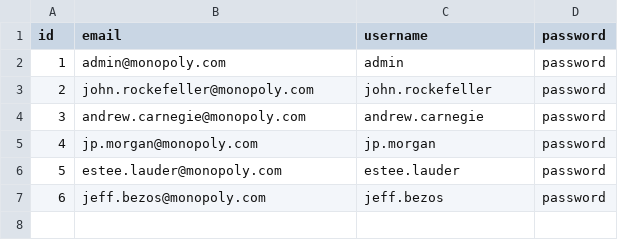
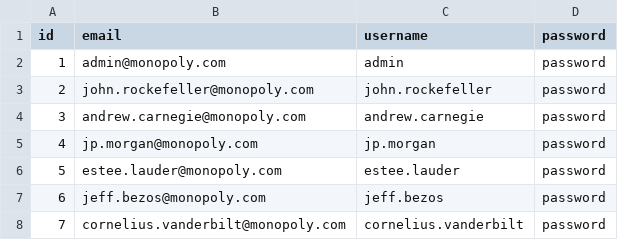
Before and after one commit to vbejgrowicz/Rails-Monopoly, a CSV file: db/csv_seeds/users.csv, drawn as a sheet; the diff names each change by its address in the sheet, - before the commit and + after, or states it on an @@ line.

Commit message:
add a user to seeds
Co-Authored-By: Louis Robinson <ljr5102@gmail.com>

```diff
--- a/db/csv_seeds/users.csv
+++ b/db/csv_seeds/users.csv
+row 8: 7 | cornelius.vanderbilt@monopoly.com | cornelius.vanderbilt | password
```
